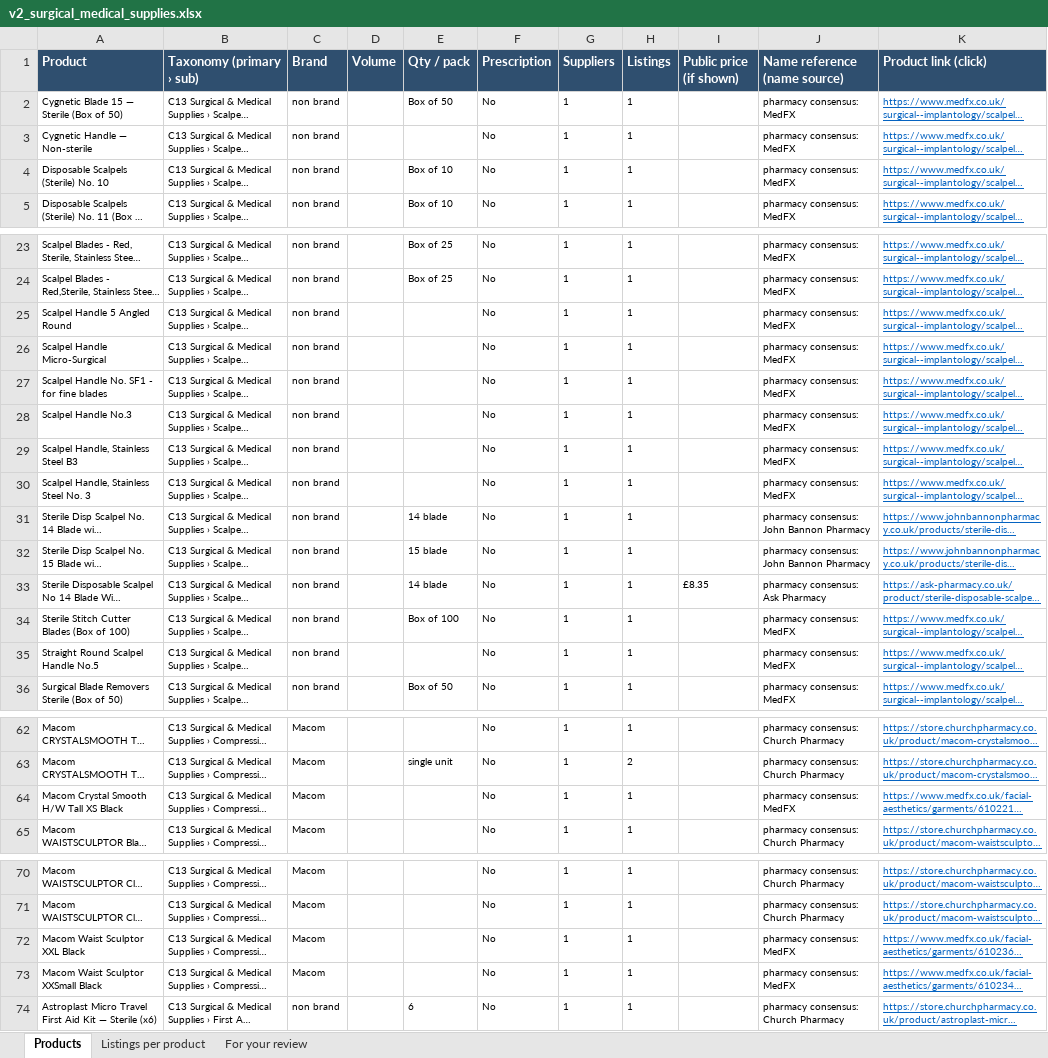
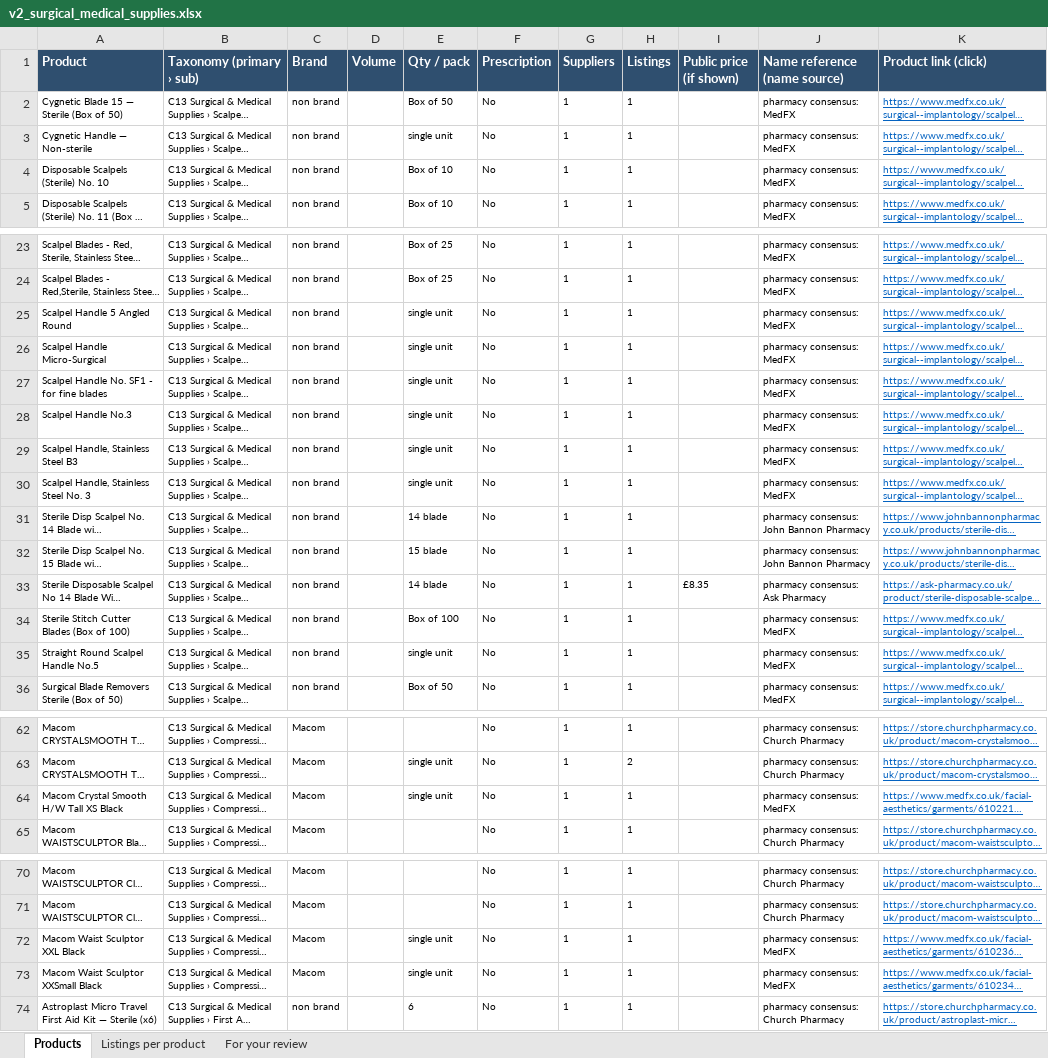
Before and after one commit to asghariresearcher1918-cyber/product-matching, an Excel workbook: output/v2_surgical_medical_supplies.xlsx, sheet Products, drawn as a sheet; only a part is shown, gaps mark what is left out; long unchanged cells end in …; values as stored, in another font and other column widths than the file's, no borders; the diff names each change by its address in the sheet, - before the commit and + after, or states it on an @@ line.

```diff
--- a/output/v2_surgical_medical_supplies.xlsx (sheet Products)
+++ b/output/v2_surgical_medical_supplies.xlsx (sheet Products)
-E3 (Qty / pack): (empty)
+E3 (Qty / pack): single unit
-E25:E30 (Qty / pack): (empty)
+E25:E30 (Qty / pack): single unit
-E35 (Qty / pack): (empty)
+E35 (Qty / pack): single unit
-E64 (Qty / pack): (empty)
+E64 (Qty / pack): single unit
-E72:E73 (Qty / pack): (empty)
+E72:E73 (Qty / pack): single unit
```
Also changed, not shown: sheet Listings per product, 2 other files.
